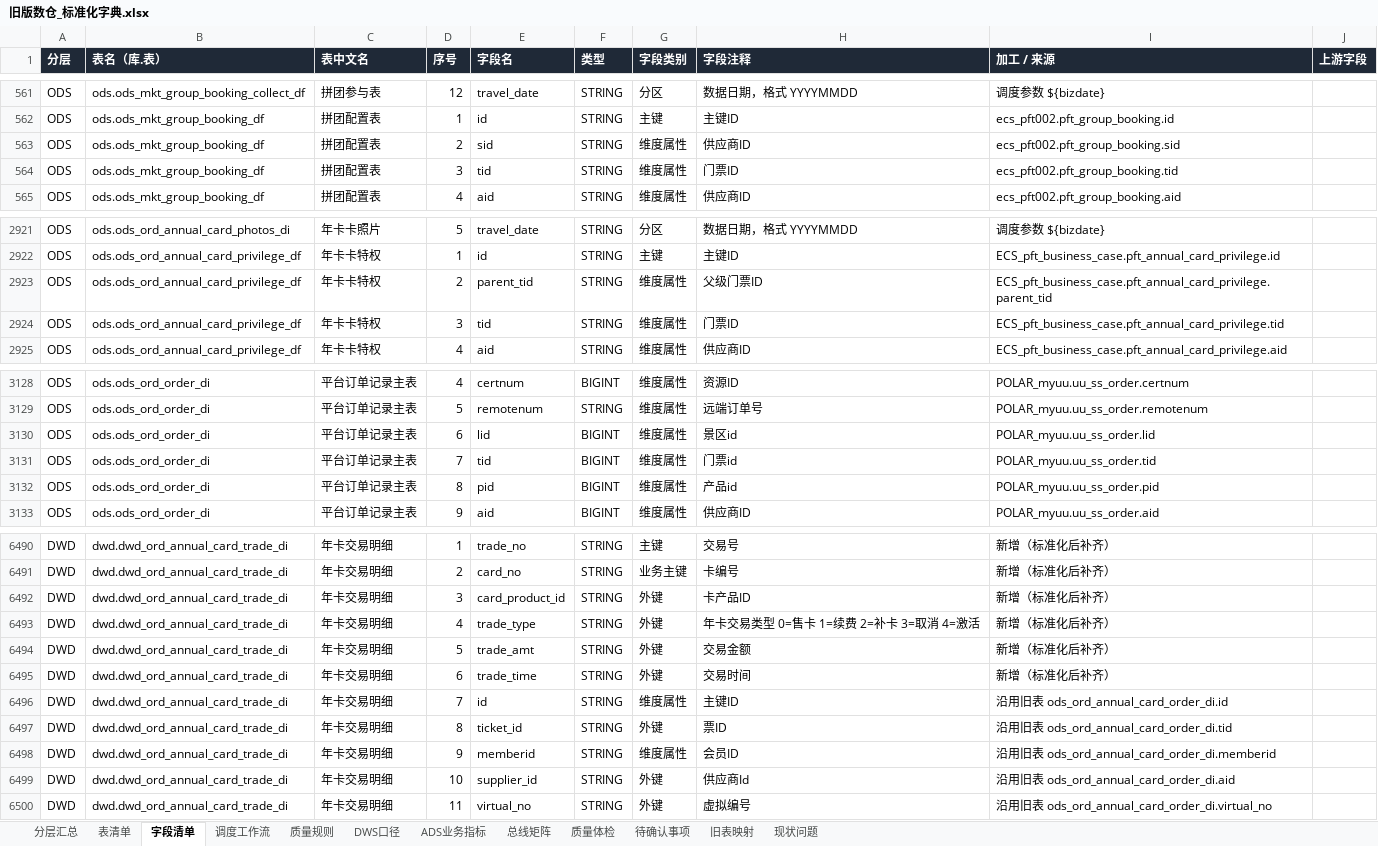
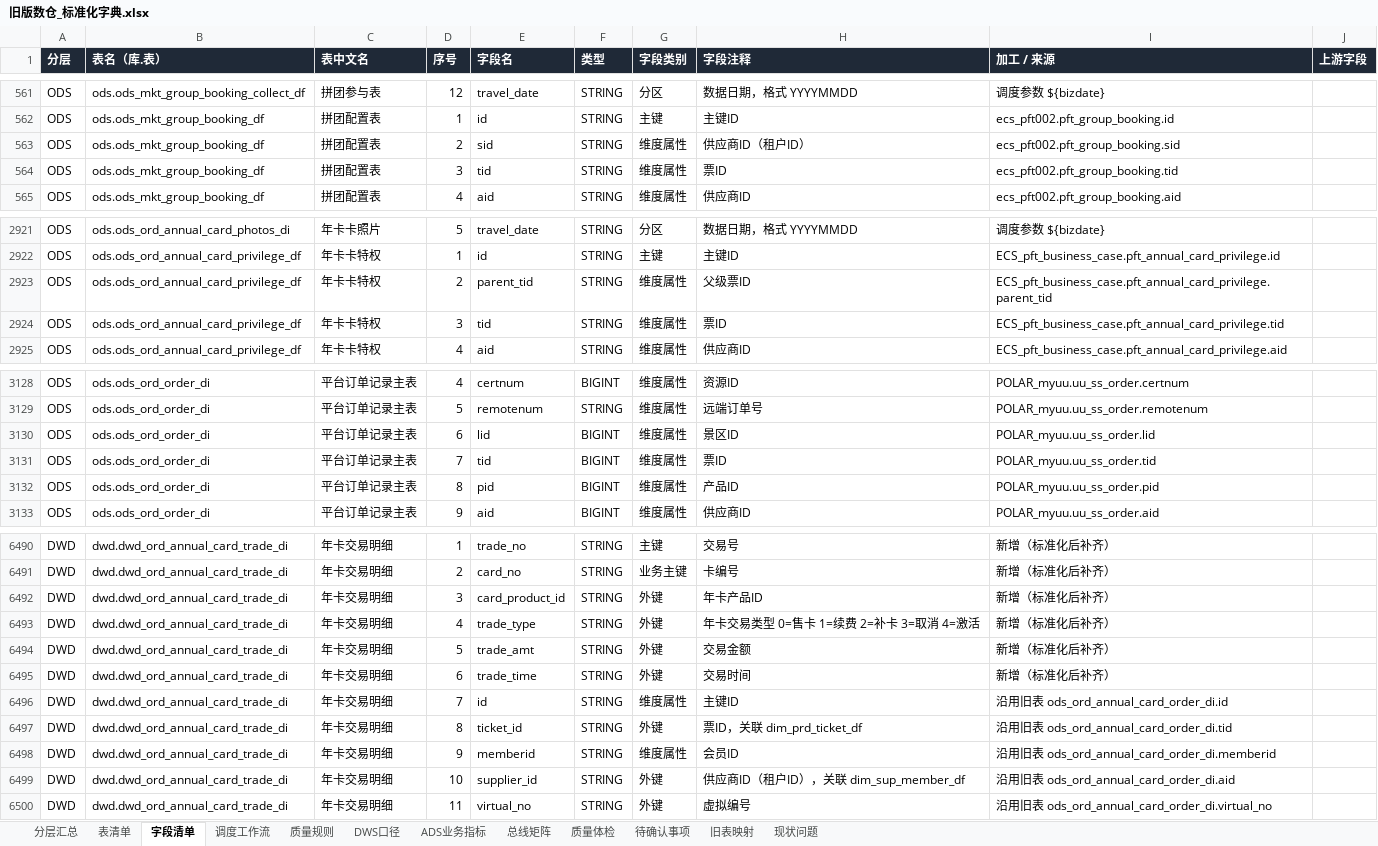
Before and after one commit to keanying/lakehouse, an Excel workbook: dataworks/dist/旧版数仓_标准化字典.xlsx, sheet 字段清单, drawn as a sheet; only a part is shown, gaps mark what is left out; values as stored, in another font and other column widths than the file's, no borders; the diff covers the shown part only; the diff names each change by its address in the sheet, - before the commit and + after, or states it on an @@ line.

```diff
--- a/dataworks/dist/旧版数仓_标准化字典.xlsx (sheet 字段清单)
+++ b/dataworks/dist/旧版数仓_标准化字典.xlsx (sheet 字段清单)
-H563 (字段注释): 供应商ID
+H563 (字段注释): 供应商ID（租户ID）
-H564 (字段注释): 门票ID
+H564 (字段注释): 票ID
-H2923 (字段注释): 父级门票ID
+H2923 (字段注释): 父级票ID
-H2924 (字段注释): 门票ID
+H2924 (字段注释): 票ID
-H3130 (字段注释): 景区id
+H3130 (字段注释): 景区ID
-H3131 (字段注释): 门票id
+H3131 (字段注释): 票ID
-H3132 (字段注释): 产品id
+H3132 (字段注释): 产品ID
-H6492 (字段注释): 卡产品ID
+H6492 (字段注释): 年卡产品ID
-H6497 (字段注释): 票ID
+H6497 (字段注释): 票ID，关联 dim_prd_ticket_df
-H6499 (字段注释): 供应商Id
+H6499 (字段注释): 供应商ID（租户ID），关联 dim_sup_member_df
```
Also changed, not shown: 145 edited cells elsewhere in this sheet, dataworks/dist/ADS指标体系.xlsx, 5 other files.
